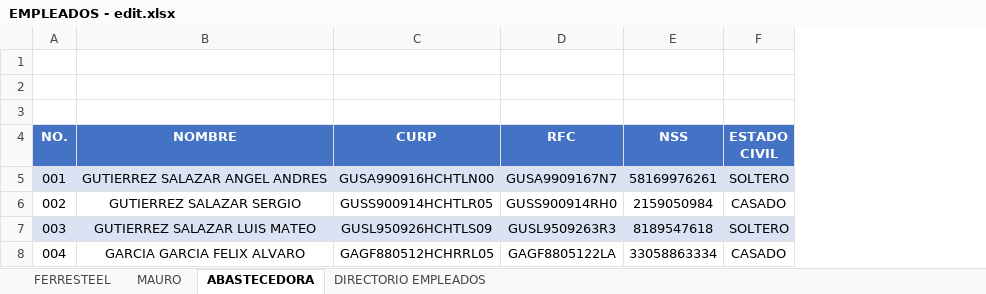
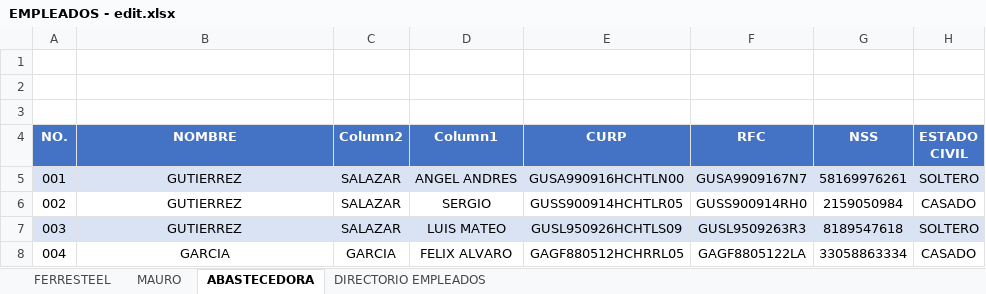
Before and after one commit to ScDrVarela/employees, an Excel workbook: Secondary files/EMPLEADOS - edit.xlsx, sheet ABASTECEDORA, drawn as a sheet; only a part is shown; values as stored, in another font and other column widths than the file's, no borders; charts and pictures and conditional formats and table styles not drawn; the diff names each change by its address in the sheet, - before the commit and + after, or states it on an @@ line.

```diff
--- a/Secondary files/EMPLEADOS - edit.xlsx (sheet ABASTECEDORA)
+++ b/Secondary files/EMPLEADOS - edit.xlsx (sheet ABASTECEDORA)
+column C (Column2), rows 5-8: SALAZAR | SALAZAR | SALAZAR | GARCIA
+column D (Column1), rows 5-8: ANGEL ANDRES | SERGIO | LUIS MATEO | FELIX ALVARO
-B5 (NOMBRE): GUTIERREZ SALAZAR ANGEL ANDRES
+B5 (NOMBRE): GUTIERREZ
-B6 (NOMBRE): GUTIERREZ SALAZAR SERGIO
+B6 (NOMBRE): GUTIERREZ
-B7 (NOMBRE): GUTIERREZ SALAZAR LUIS MATEO
+B7 (NOMBRE): GUTIERREZ
-B8 (NOMBRE): GARCIA GARCIA FELIX ALVARO
+B8 (NOMBRE): GARCIA
```
Also changed, not shown: sheet FERRESTEEL, charts or pictures, 3 other files.
